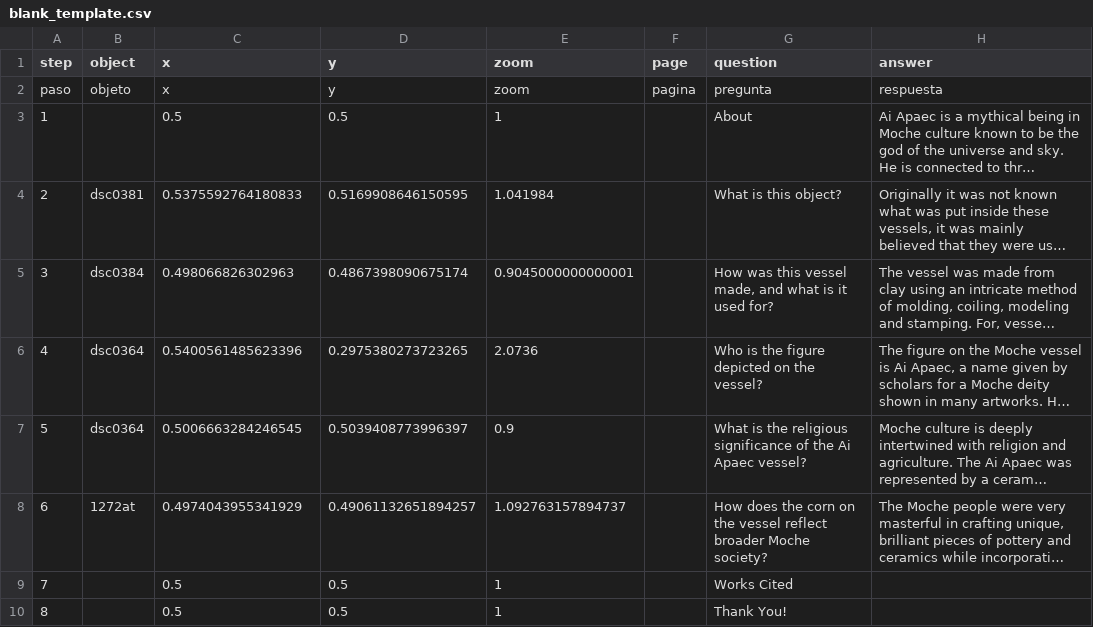
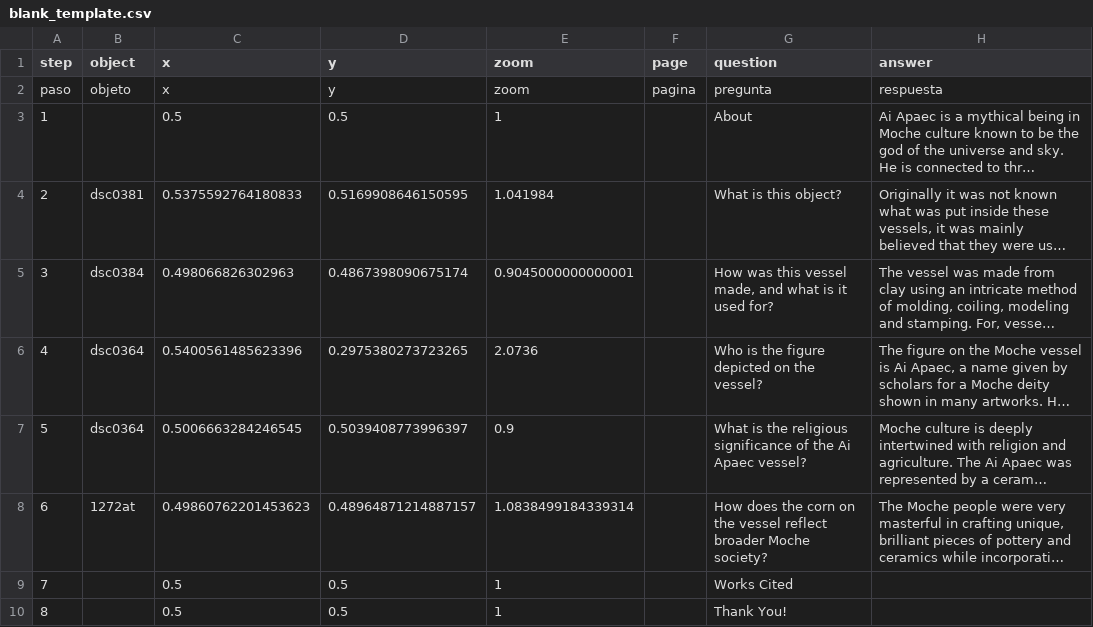
Before and after one commit to briannaguatt-barrera/moche-ceramic-stirrup-vessel-ai-apec, a CSV file: telar-content/spreadsheets/blank_template.csv, drawn as a sheet; only a part is shown; long unchanged cells end in …; the diff names each change by its address in the sheet, - before the commit and + after, or states it on an @@ line.

Commit message:
Modify 1 story, modify 7 objects, remove 4 objects
Changed:
  Story: Moche Vessel: Ai Apaec
  Object: DSC_0385
  Object: DSC_0384
  Object: DSC_0383
  Object: DSC_0381
  Object: DSC_0380
  Object: DSC_0364
  Object: 1272a-t

Removed:
  Object: telar-placeholder
  Object: dsc0378
  Object: dsc0379
  Object: dsc0382

Published via Telar Compositor

```diff
--- a/telar-content/spreadsheets/blank_template.csv
+++ b/telar-content/spreadsheets/blank_template.csv
-C8 (x): 0.4974043955341929
+C8 (x): 0.49860762201453623
-D8 (y): 0.49061132651894257
+D8 (y): 0.48964871214887157
-E8 (zoom): 1.092763157894737
+E8 (zoom): 1.0838499184339314
```
Also changed, not shown: telar-content/spreadsheets/objects.csv.
